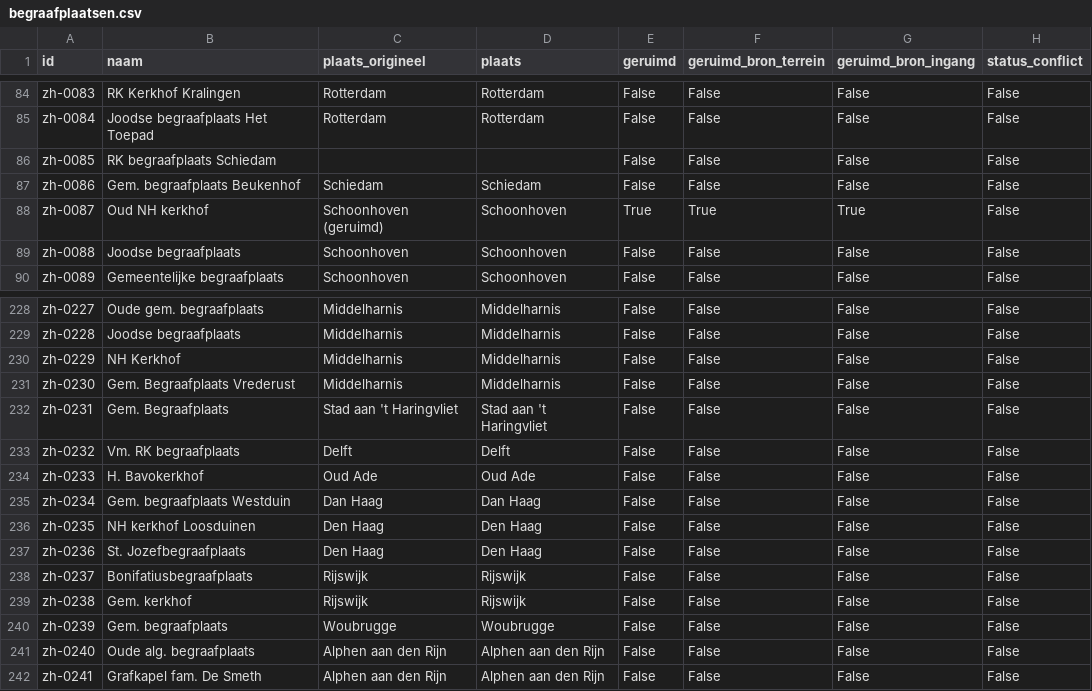
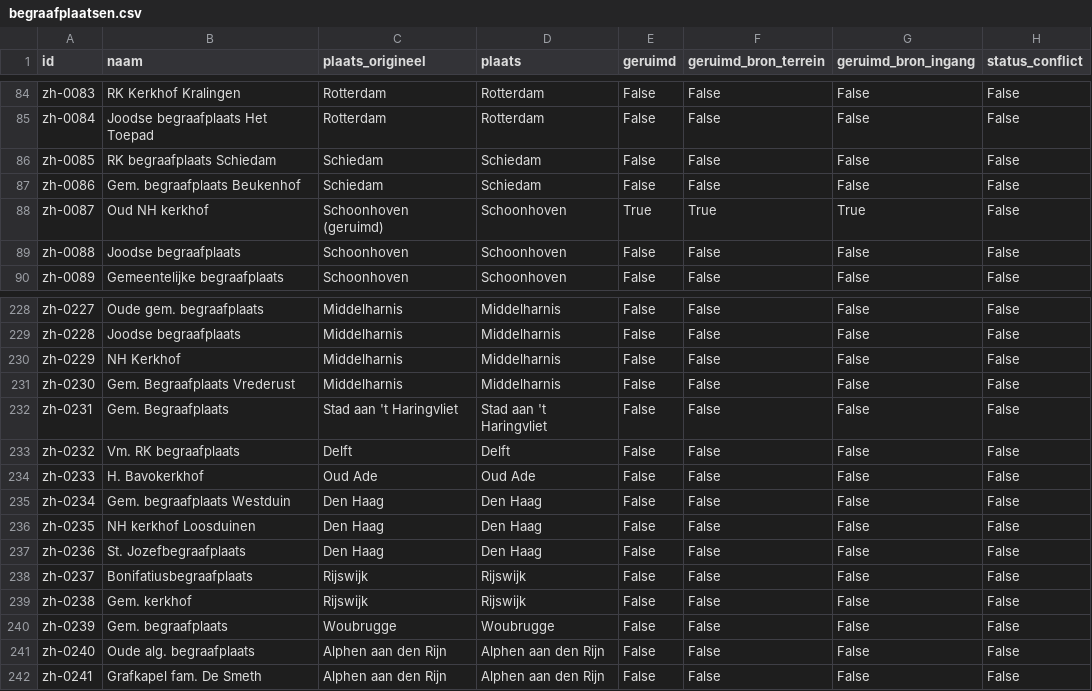
Before and after one commit to jolietjakeblues/dodenakkers, a CSV file: data/generated/begraafplaatsen.csv, drawn as a sheet; only a part is shown, gaps mark what is left out; the diff names each change by its address in the sheet, - before the commit and + after, or states it on an @@ line.

Commit message:
feat: statistics page with per-plaats, molen/kasteel proximity tables (#26)
Joop asked for "zoveel mogelijk overzichten, tabellen enzo" (as many
overviews/tables as possible) beyond the basic geruimd/open counts:
which plaats has the most cleared cemeteries, which are within a
protected townscape, which cemeteries sit near a windmill, etc.

New scripts/compute_statistics.py precomputes everything into
data/generated/statistieken.json (same split as the rest of the site:
scripts/ compute, src/ only display) -- basisstatistieken, per-plaats
rankings (most cemeteries / most cleared / largest total area; note
the source has no "gemeente" field, only "plaats"), protected
townscapes, rijksmonument proximity (including the most common nearby
function), archeology, and entrances.

Two tables go beyond the existing 250m-capped rijksmonument_relations
with their own unbounded STRtree.nearest() lookup, same pattern as
analyse_spatial.py: proximity to a windmill (318 in the bbox, functie
Molen/Industrie- en poldermolen/Korenmolen/Ondermolen/Bovenmolen/
Boezemmolen) and to a kasteel/buitenplaats (118).

Found while building this: 22 cemeteries are themselves (partly) a
rijksmonument (a Begraafplaats/-hek/-aula/Dierenbegraafplaats-function
monument on or touching the terrain) -- its own table.

New src/statistieken.html + statistieken.js render the JSON as
sections of key/value blocks and tables, linked from the main panel's
subtitle. Wired into scripts/build_site.py the same way as index.html/
app.js.

Bycatch while building this: found and fixed 2 plaats-field defects in
the source CSV via scripts/fix_plaats_typos.py (run once) -- "Gem.
begraafplaats Westduin" had plaats="Dan Haag" (typo for Den Haag,
was splitting Den Haag's aggregate stats in two), and "RK begraafplaats
Schiedam" had an empty plaats field (place name was baked into naam
instead). Neither affects row counts or koppelwijze categories, both
verified against the source before fixing.

```diff
--- a/data/generated/begraafplaatsen.csv
+++ b/data/generated/begraafplaatsen.csv
-C86 (plaats_origineel): (empty)
+C86 (plaats_origineel): Schiedam
-D86 (plaats): (empty)
+D86 (plaats): Schiedam
-C235 (plaats_origineel): Dan Haag
+C235 (plaats_origineel): Den Haag
-D235 (plaats): Dan Haag
+D235 (plaats): Den Haag
```
Also changed, not shown: data/Begraafplaatsen Zuid-Holland- Zuid-Holland.csv, 12 other files.
